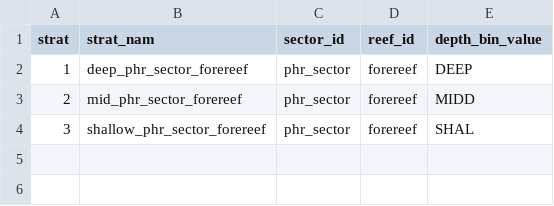
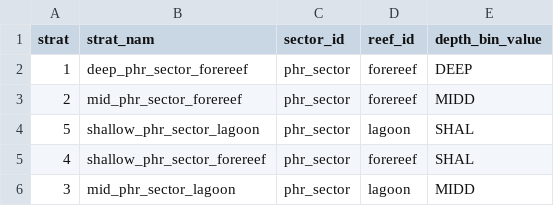
Before and after one commit to krtanaka/ncrmp_common_map, a CSV file: outputs/tables/strata_keys_NWHI_phr.csv, drawn as a sheet.

```diff
--- a/outputs/tables/strata_keys_NWHI_phr.csv
+++ b/outputs/tables/strata_keys_NWHI_phr.csv
@@ -3,2 +3,4 @@ strat,strat_nam,sector_id,reef_id,depth_bin_value
 2,mid_phr_sector_forereef,phr_sector,forereef,MIDD
-3,shallow_phr_sector_forereef,phr_sector,forereef,SHAL
+5,shallow_phr_sector_lagoon,phr_sector,lagoon,SHAL
+4,shallow_phr_sector_forereef,phr_sector,forereef,SHAL
+3,mid_phr_sector_lagoon,phr_sector,lagoon,MIDD
```
Also changed, not shown: 5 other files.
